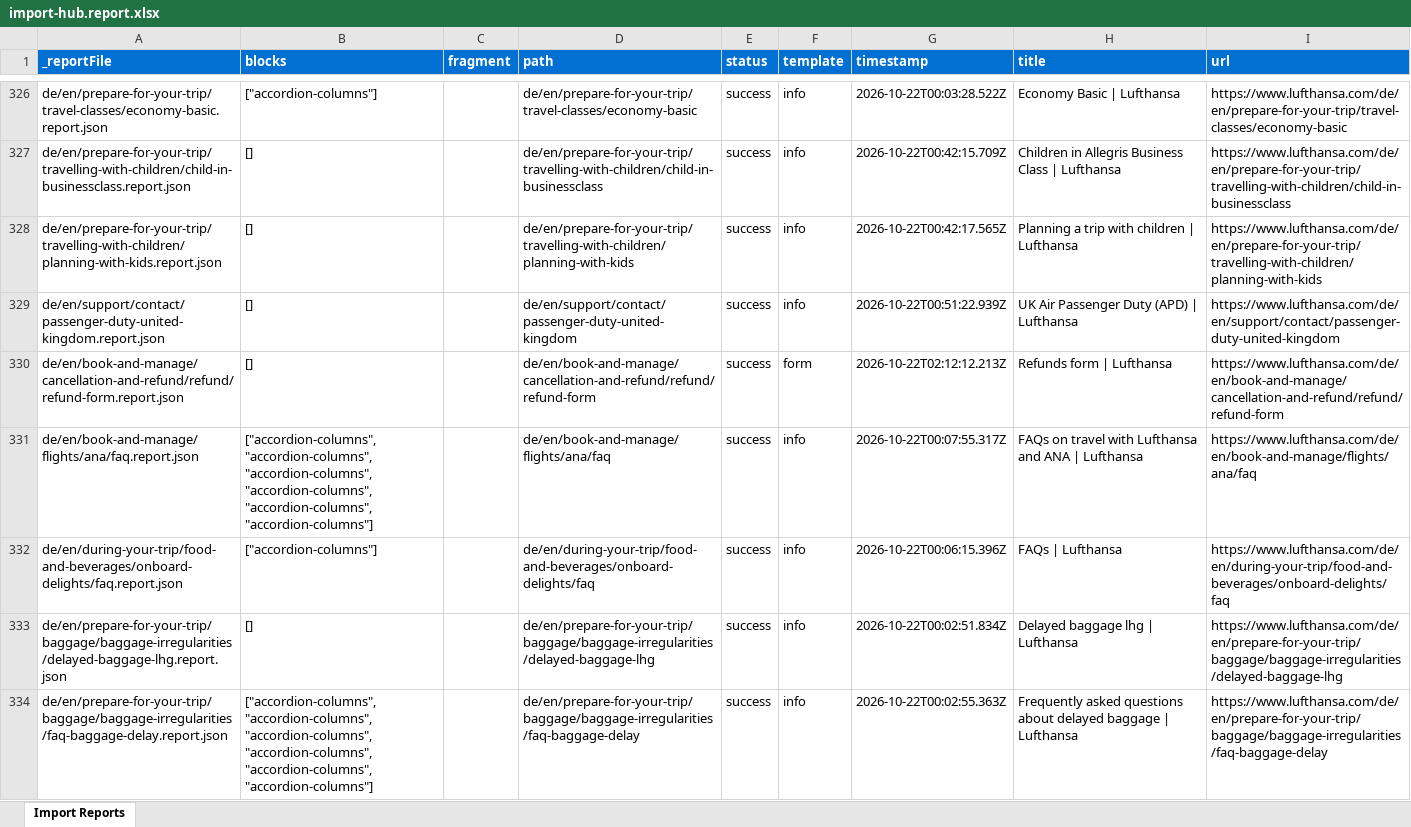
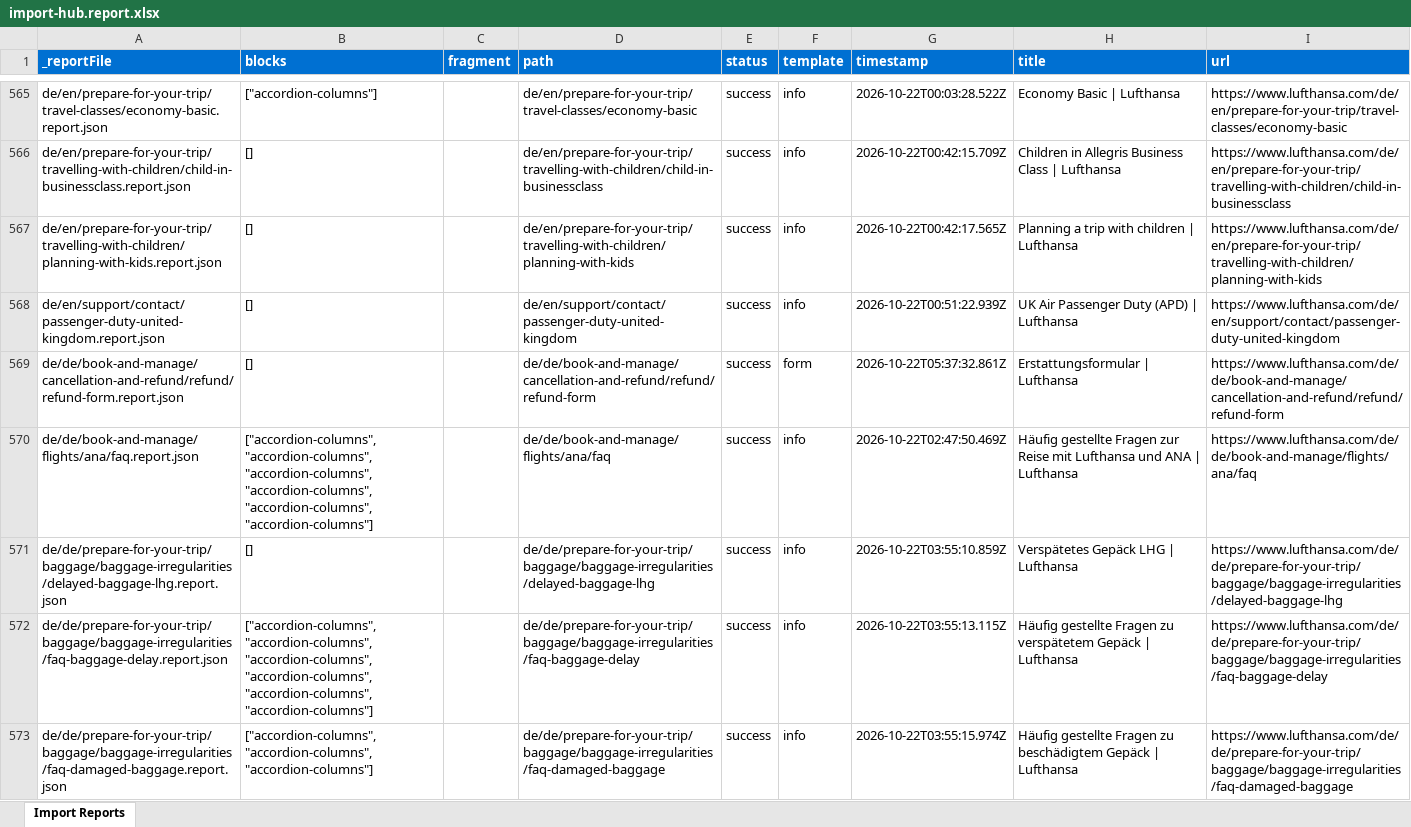
Before and after one commit to moved-permanently/lh-com, an Excel workbook: tools/importer/reports/import-hub.report.xlsx, sheet Import Reports, drawn as a sheet; only a part is shown, gaps mark what is left out; the shorter side is filled out with more unchanged rows; values as stored, in another font and other column widths than the file's, no borders; the diff covers the shown part only; the diff names each change by its address in the sheet, - before the commit and + after, or states it on an @@ line.

```diff
--- a/tools/importer/reports/import-hub.report.xlsx (sheet Import Reports)
+++ b/tools/importer/reports/import-hub.report.xlsx (sheet Import Reports)
+row 569: de/de/book-and-manage/cancellation-and-refund/refund/refund-form.report.json | [] |  | de/de/book-and-manage/cancellation-and-refund/refund/refund-form | success | form | 2026-10-22T05:37:32.861Z | Erstattungsformular | Lufthansa | https://www.lufthansa.com/de/de/book-and-manage/cancellation-and-refund/refund/refund-form
+row 570: de/de/book-and-manage/flights/ana/faq.report.json | ["accordion-columns","accordion-columns","accordion-columns","accordion-columns","accordion-columns","accordion-columns"] |  | de/de/book-and-manage/flights/ana/faq | success | info | 2026-10-22T02:47:50.469Z | Häufig gestellte Fragen zur Reise mit Lufthansa und ANA | Lufthansa | https://www.lufthansa.com/de/de/book-and-manage/flights/ana/faq
+row 571: de/de/prepare-for-your-trip/baggage/baggage-irregularities/delayed-baggage-lhg.report.json | [] |  | de/de/prepare-for-your-trip/baggage/baggage-irregularities/delayed-baggage-lhg | success | info | 2026-10-22T03:55:10.859Z | Verspätetes Gepäck LHG | Lufthansa | https://www.lufthansa.com/de/de/prepare-for-your-trip/baggage/baggage-irregularities/delayed-baggage-lhg
+row 572: de/de/prepare-for-your-trip/baggage/baggage-irregularities/faq-baggage-delay.report.json | ["accordion-columns","accordion-columns","accordion-columns","accordion-columns","accordion-columns","accordion-columns"] |  | de/de/prepare-for-your-trip/baggage/baggage-irregularities/faq-baggage-delay | success | info | 2026-10-22T03:55:13.115Z | Häufig gestellte Fragen zu verspätetem Gepäck | Lufthansa | https://www.lufthansa.com/de/de/prepare-for-your-trip/baggage/baggage-irregularities/faq-baggage-delay
+row 573: de/de/prepare-for-your-trip/baggage/baggage-irregularities/faq-damaged-baggage.report.json | ["accordion-columns","accordion-columns","accordion-columns"] |  | de/de/prepare-for-your-trip/baggage/baggage-irregularities/faq-damaged-baggage | success | info | 2026-10-22T03:55:15.974Z | Häufig gestellte Fragen zu beschädigtem Gepäck | Lufthansa | https://www.lufthansa.com/de/de/prepare-for-your-trip/baggage/baggage-irregularities/faq-damaged-baggage
```
Also changed, not shown: 244 added rows elsewhere in this sheet, tools/importer/reports/import-app-entry.report.xlsx, tools/importer/reports/import-flight-status.report.xlsx, 44 other files.
